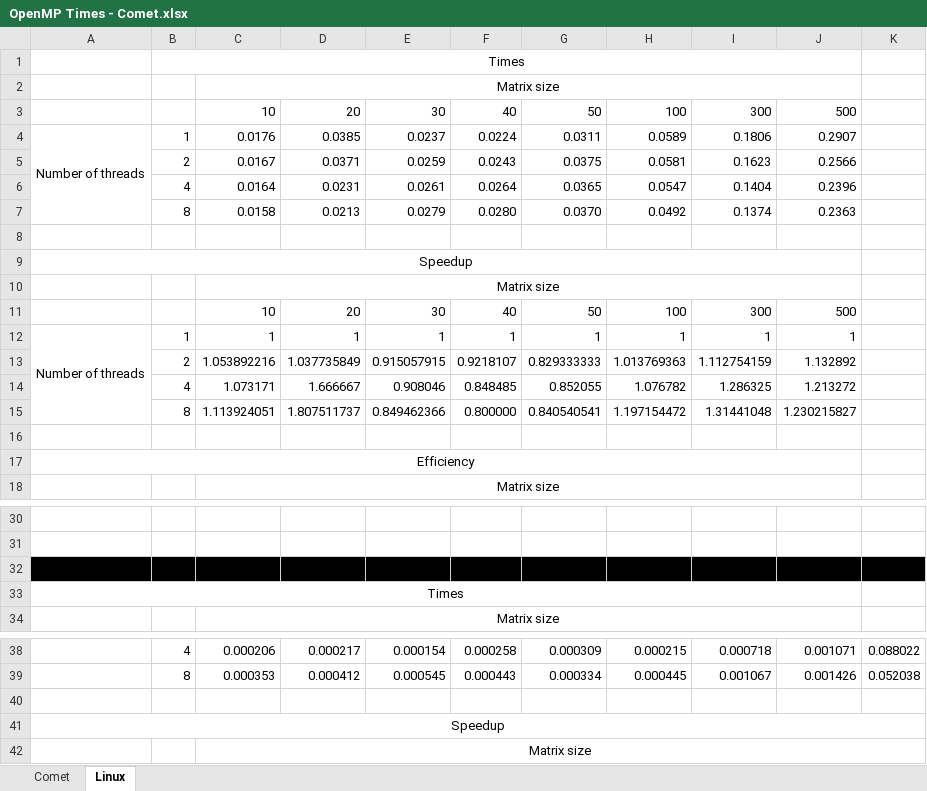
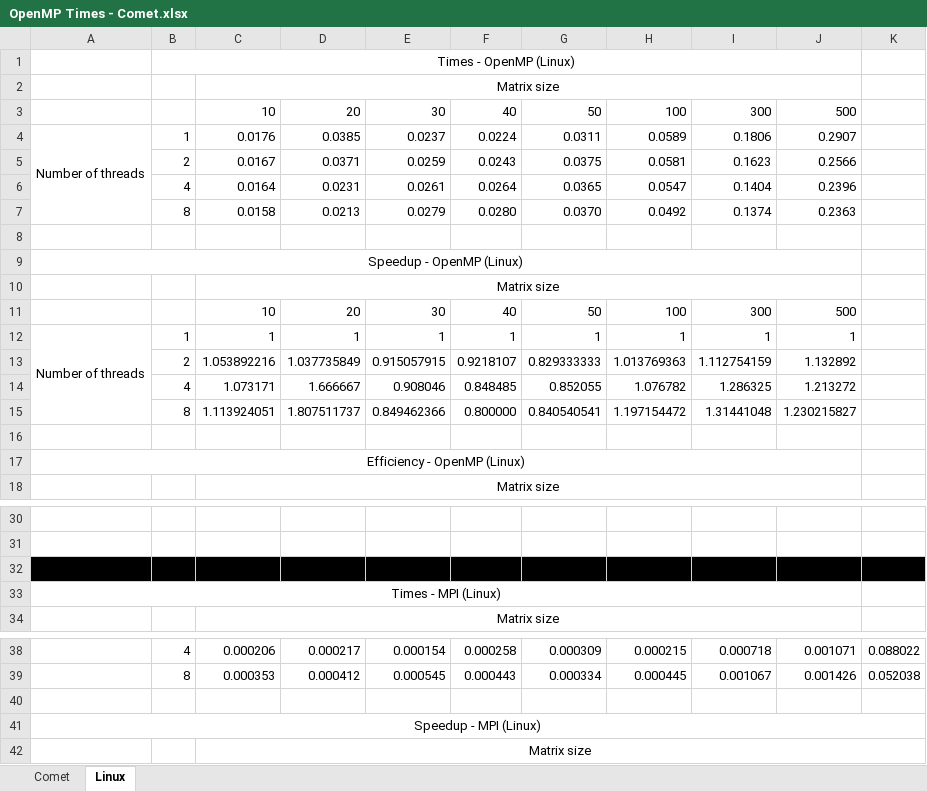
Before and after one commit to CAW0139/IT338Dijkstra-sProject, an Excel workbook: OpenMP Times - Comet.xlsx, sheet Linux, drawn as a sheet; only a part is shown, gaps mark what is left out; values as stored, in another font and other column widths than the file's, no borders; charts and pictures not drawn; the diff covers the shown part only; the diff names each change by its address in the sheet, - before the commit and + after, or states it on an @@ line.

Commit message:
Fixed MPI Linux graph missing node legend

```diff
--- a/OpenMP Times - Comet.xlsx (sheet Linux)
+++ b/OpenMP Times - Comet.xlsx (sheet Linux)
-B1: Times
+B1: Times - OpenMP (Linux)
-A9: Speedup
+A9: Speedup - OpenMP (Linux)
-A17: Efficiency
+A17: Efficiency - OpenMP (Linux)
-A33: Times
+A33: Times - MPI (Linux)
-A41: Speedup
+A41: Speedup - MPI (Linux)
```
Also changed, not shown: 1 edited cell elsewhere in this sheet, sheet Comet, charts or pictures.
